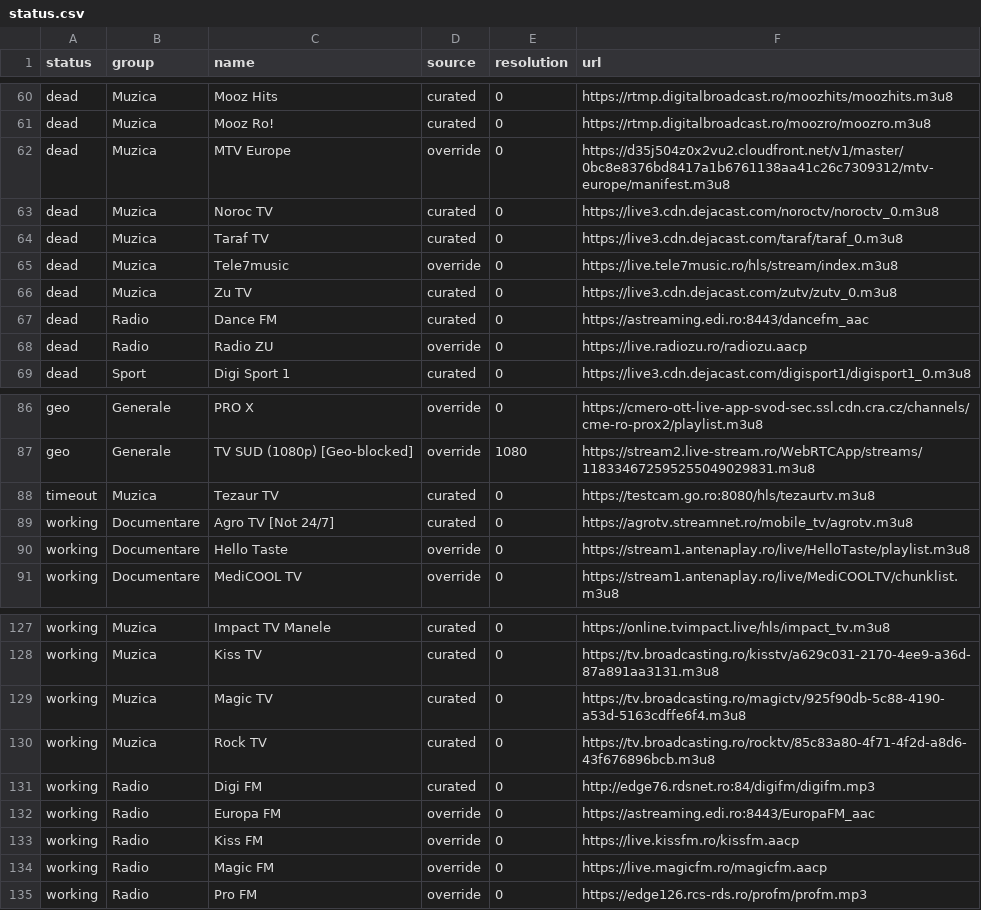
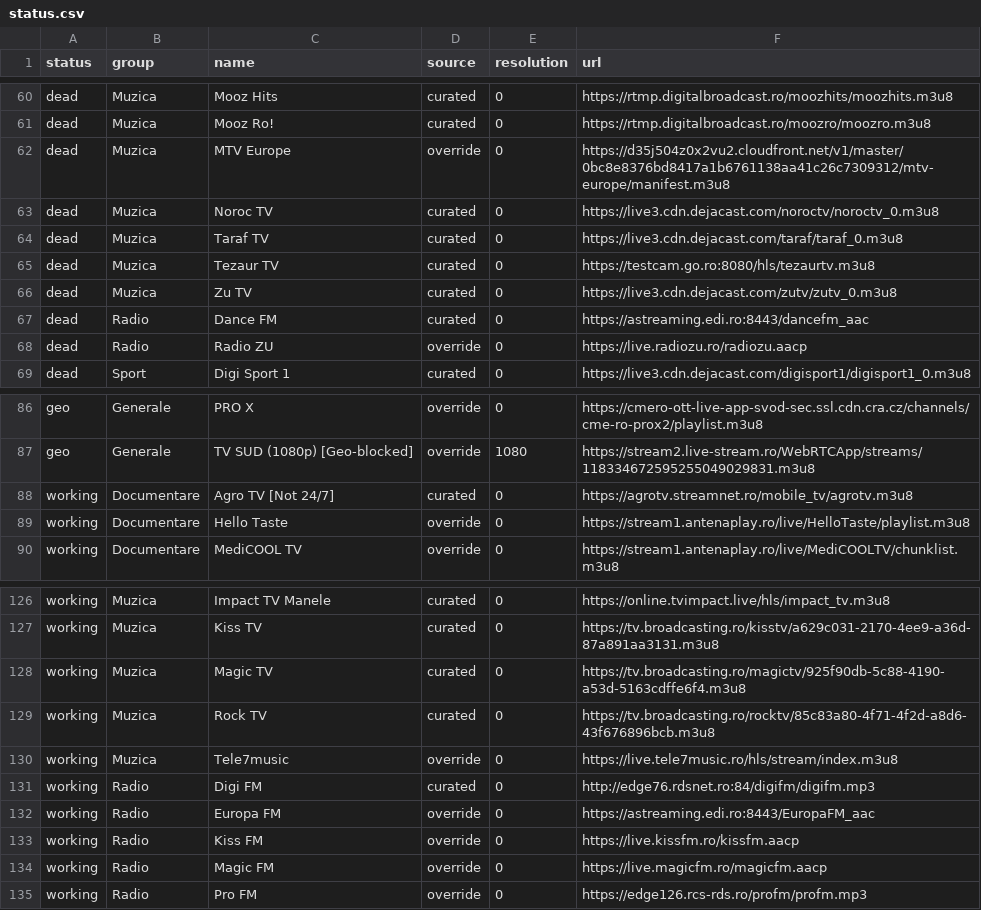
Before and after one commit to carloclim/romania-iptv-list, a CSV file: dist/status.csv, drawn as a sheet; only a part is shown, gaps mark what is left out.

```diff
--- a/dist/status.csv
+++ b/dist/status.csv
@@ -64,3 +64,3 @@ dead,Muzica,Noroc TV,curated,0,https://live3.cdn.dejacast.com/noroctv/noroctv_0.
 dead,Muzica,Taraf TV,curated,0,https://live3.cdn.dejacast.com/taraf/taraf_0.m3u8
-dead,Muzica,Tele7music,override,0,https://live.tele7music.ro/hls/stream/index.m3u8
+dead,Muzica,Tezaur TV,curated,0,https://testcam.go.ro:8080/hls/tezaurtv.m3u8
 dead,Muzica,Zu TV,curated,0,https://live3.cdn.dejacast.com/zutv/zutv_0.m3u8
@@ -87,3 +87,2 @@ geo,Generale,PRO X,override,0,https://cmero-ott-live-app-svod-sec.ssl.cdn.cra.cz
 geo,Generale,TV SUD (1080p) [Geo-blocked],override,1080,https://stream2.live-stream.ro/WebRTCApp/streams/118334672595255049029831.m3u8
-timeout,Muzica,Tezaur TV,curated,0,https://testcam.go.ro:8080/hls/tezaurtv.m3u8
 working,Documentare,Agro TV [Not 24/7],curated,0,https://agrotv.streamnet.ro/mobile_tv/agrotv.m3u8
@@ -130,2 +129,3 @@ working,Muzica,Magic TV,curated,0,https://tv.broadcasting.ro/magictv/925f90db-5c
 working,Muzica,Rock TV,curated,0,https://tv.broadcasting.ro/rocktv/85c83a80-4f71-4f2d-a8d6-43f676896bcb.m3u8
+working,Muzica,Tele7music,override,0,https://live.tele7music.ro/hls/stream/index.m3u8
 working,Radio,Digi FM,curated,0,http://edge76.rdsnet.ro:84/digifm/digifm.mp3
```
Also changed, not shown: 11 other files.
